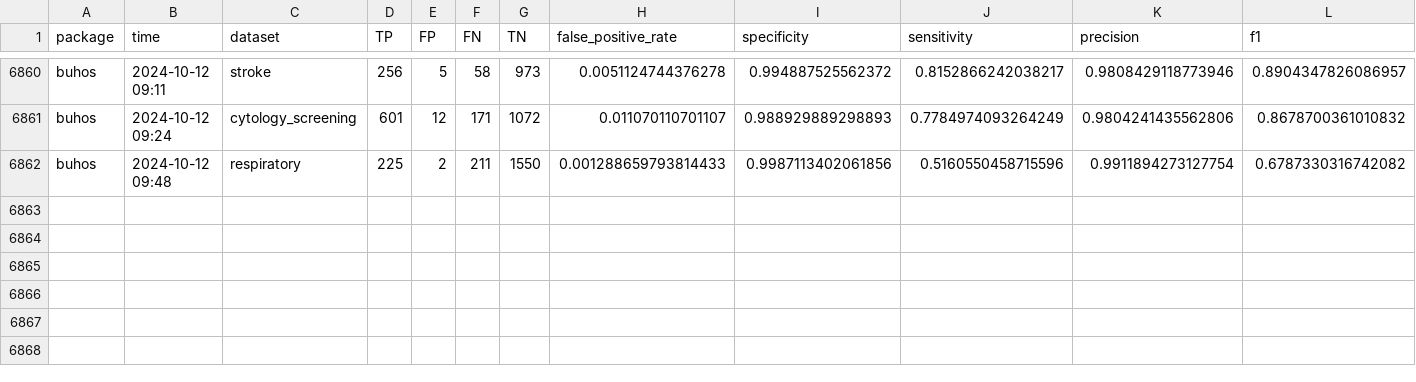
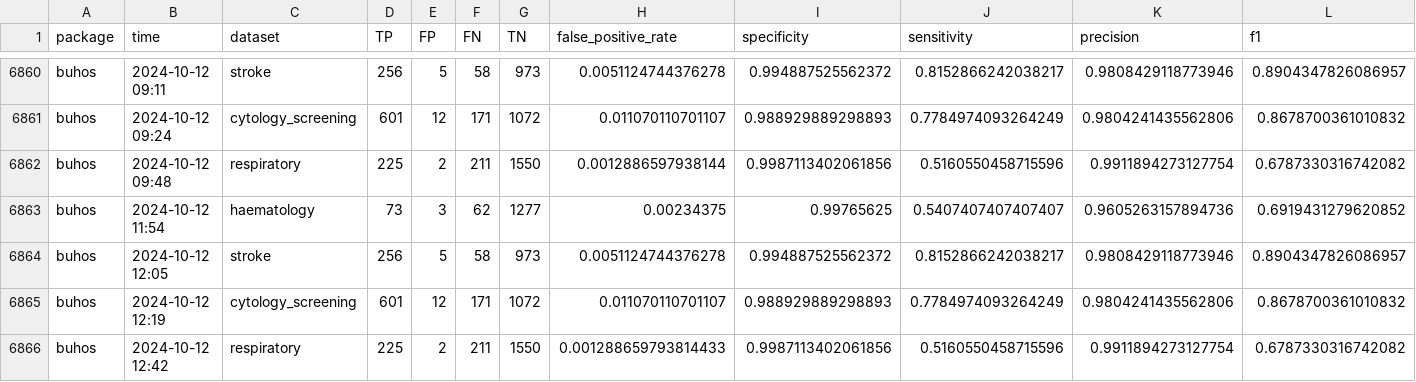
Before and after one commit to CoLRev-Environment/bib-dedupe, a CSV file: output/evaluation.csv, drawn as a sheet; only a part is shown, gaps mark what is left out; rows hold the shown columns only; the diff names each change by its address in the sheet, - before the commit and + after, or states it on an @@ line.

Commit message:
Update evaluation (2024-10-12-13-47)

```diff
--- a/output/evaluation.csv
+++ b/output/evaluation.csv
-H6862 (false_positive_rate): 0.001288659793814433
+H6862 (false_positive_rate): 0.0012886597938144
+row 6863: buhos | 2024-10-12 11:54 | haematology | 73 | 3 | 62 | 1277 | 0.00234375 | 0.99765625 | 0.5407407407407407 | 0.9605263157894736 | 0.6919431279620852
+row 6864: buhos | 2024-10-12 12:05 | stroke | 256 | 5 | 58 | 973 | 0.0051124744376278 | 0.994887525562372 | 0.8152866242038217 | 0.9808429118773946 | 0.8904347826086957
+row 6865: buhos | 2024-10-12 12:19 | cytology_screening | 601 | 12 | 171 | 1072 | 0.011070110701107 | 0.988929889298893 | 0.7784974093264249 | 0.9804241435562806 | 0.8678700361010832
+row 6866: buhos | 2024-10-12 12:42 | respiratory | 225 | 2 | 211 | 1550 | 0.001288659793814433 | 0.9987113402061856 | 0.5160550458715596 | 0.9911894273127754 | 0.6787330316742082
```
Also changed, not shown: 1 other file.
